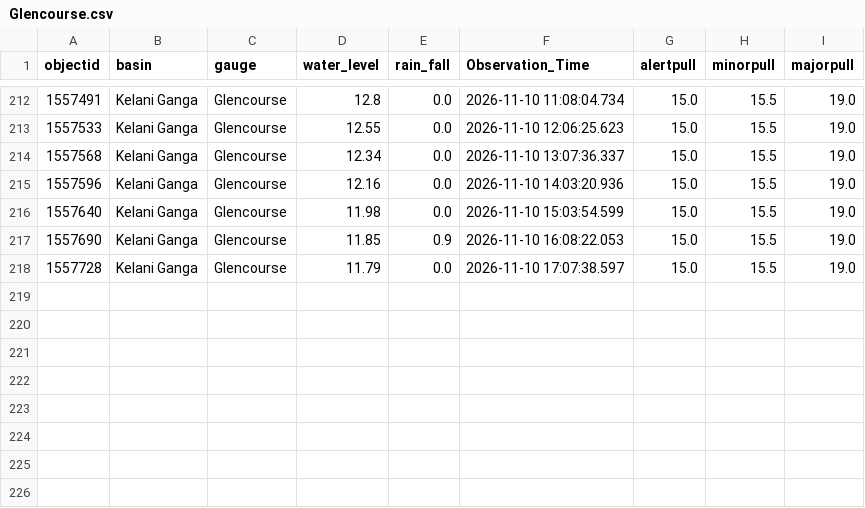
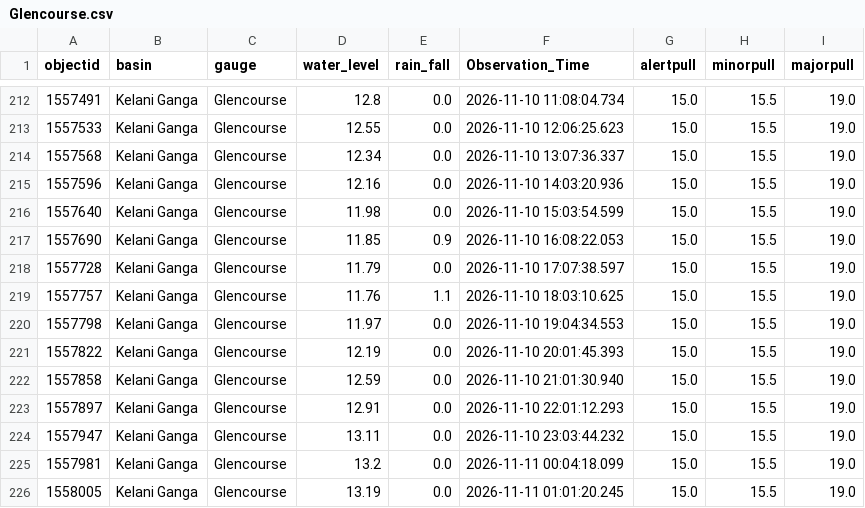
Before and after one commit to lokithasendila/CascadeRisk-Project, a CSV file: Station_Rainfall_CSVs/Glencourse.csv, drawn as a sheet; only a part is shown, gaps mark what is left out; the diff names each change by its address in the sheet, - before the commit and + after, or states it on an @@ line.

```diff
--- a/Station_Rainfall_CSVs/Glencourse.csv
+++ b/Station_Rainfall_CSVs/Glencourse.csv
+row 219: 1557757 | Kelani Ganga | Glencourse | 11.76 | 1.1 | 2026-11-10 18:03:10.625 | 15.0 | 15.5 | 19.0
+row 220: 1557798 | Kelani Ganga | Glencourse | 11.97 | 0.0 | 2026-11-10 19:04:34.553 | 15.0 | 15.5 | 19.0
+row 221: 1557822 | Kelani Ganga | Glencourse | 12.19 | 0.0 | 2026-11-10 20:01:45.393 | 15.0 | 15.5 | 19.0
+row 222: 1557858 | Kelani Ganga | Glencourse | 12.59 | 0.0 | 2026-11-10 21:01:30.940 | 15.0 | 15.5 | 19.0
+row 223: 1557897 | Kelani Ganga | Glencourse | 12.91 | 0.0 | 2026-11-10 22:01:12.293 | 15.0 | 15.5 | 19.0
+row 224: 1557947 | Kelani Ganga | Glencourse | 13.11 | 0.0 | 2026-11-10 23:03:44.232 | 15.0 | 15.5 | 19.0
+row 225: 1557981 | Kelani Ganga | Glencourse | 13.2 | 0.0 | 2026-11-11 00:04:18.099 | 15.0 | 15.5 | 19.0
+row 226: 1558005 | Kelani Ganga | Glencourse | 13.19 | 0.0 | 2026-11-11 01:01:20.245 | 15.0 | 15.5 | 19.0
```
Also changed, not shown: Station_Rainfall_CSVs/Hanwella.csv, Station_Rainfall_CSVs/Nagalagam_Street.csv, 37 other files.
